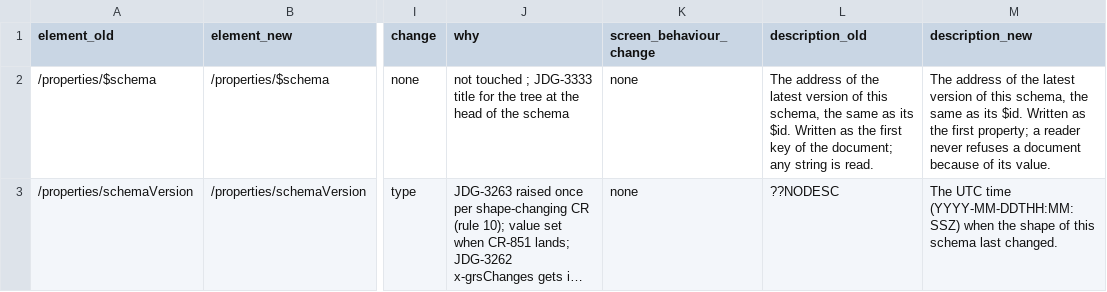
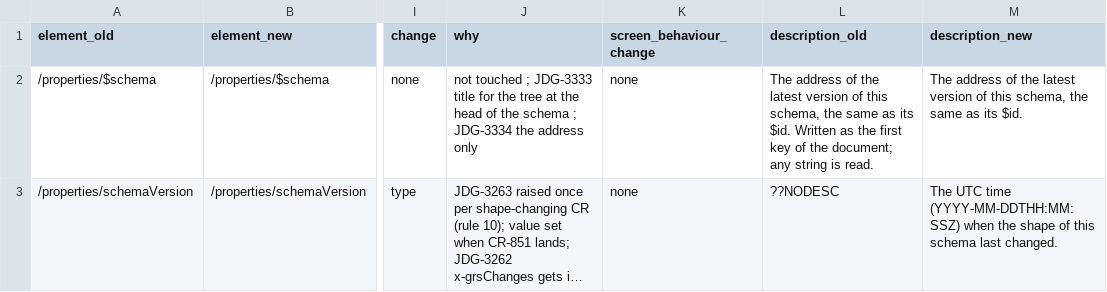
Before and after one commit to GoodRelax/gr-scheduler, a TSV file: studies/76-grs-json-beta-shape/doc-shape-map.tsv, drawn as a sheet; only a part is shown, gaps mark what is left out; long unchanged cells end in …; the diff covers the shown part only; the diff names each change by its address in the sheet, - before the commit and + after, or states it on an @@ line.

```diff
--- a/studies/76-grs-json-beta-shape/doc-shape-map.tsv
+++ b/studies/76-grs-json-beta-shape/doc-shape-map.tsv
-J2 (why): …the schema
+J2 (why): …the schema ; JDG-3334 the address only
-M2 (description_new): …its $id. Written as the first property; a reader never refuses a document because of its value.
+M2 (description_new): …its $id.
```
Also changed, not shown: 5 edited cells elsewhere in this file, studies/76-grs-json-beta-shape/review-results.tsv, studies/76-grs-json-beta-shape/spec-rows-map.tsv, 7 other files.
